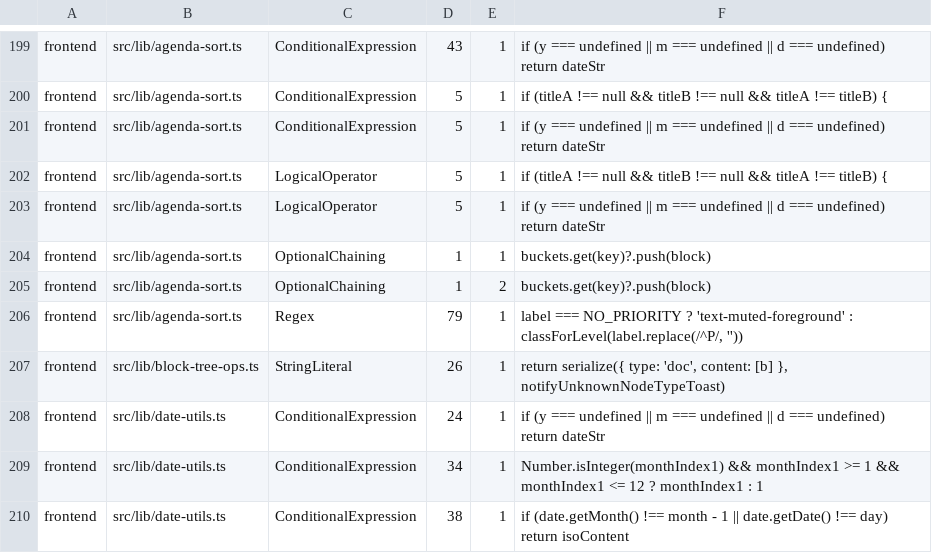
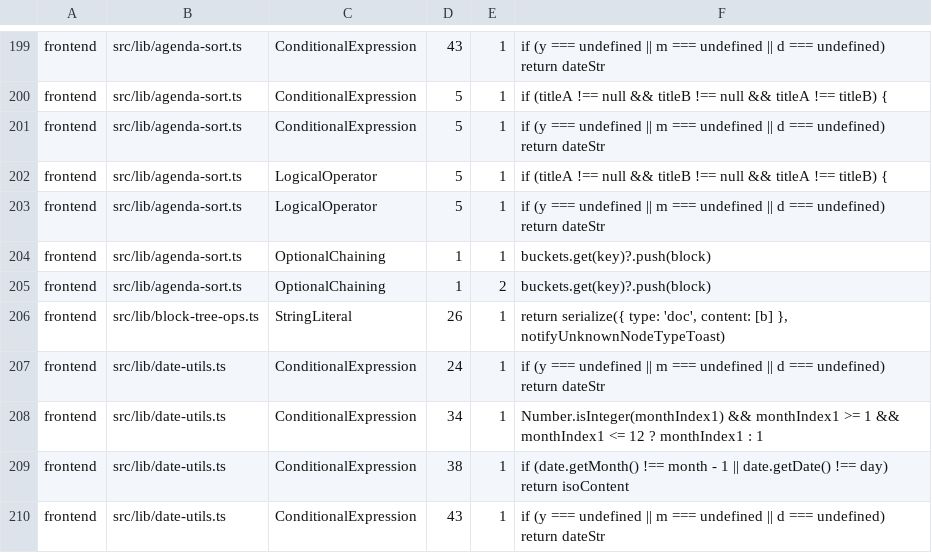
Before and after one commit to jfolcini/agaric, a TSV file: mutation-accepted.tsv, drawn as a sheet; only a part is shown, gaps mark what is left out; the shorter side is filled out with more unchanged rows; the diff names each change by its address in the sheet, - before the commit and + after, or states it on an @@ line.

```diff
--- a/mutation-accepted.tsv
+++ b/mutation-accepted.tsv
-row 206: frontend | src/lib/agenda-sort.ts | Regex | 79 | 1 | label === NO_PRIORITY ? 'text-muted-foreground' : classForLevel(label.replace(/^P/, ''))
```
Also changed, not shown: 25 other files.
